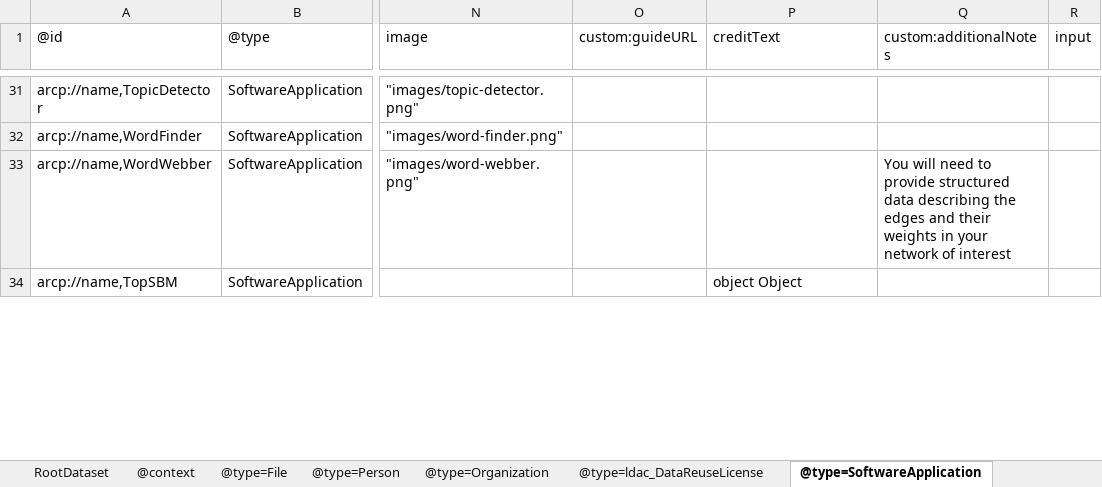
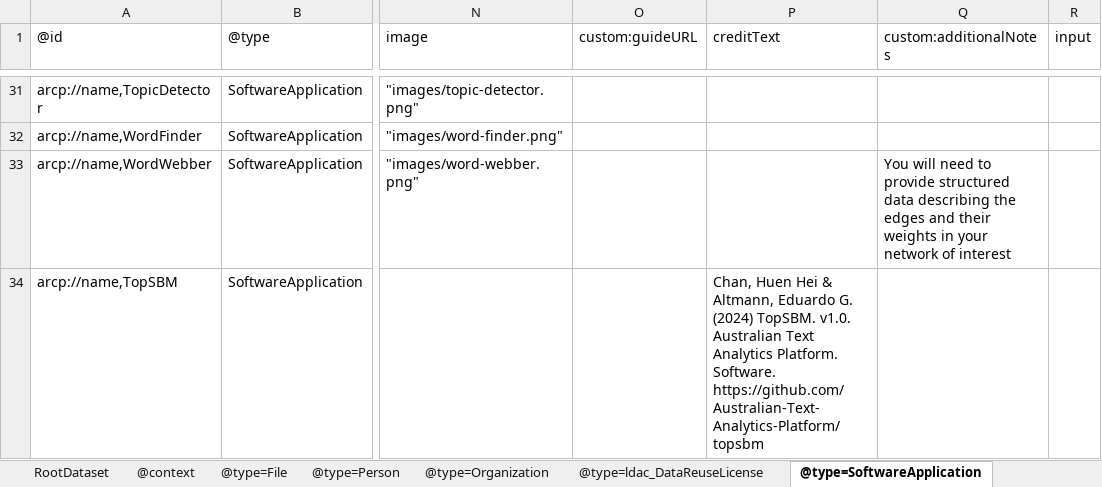
Before and after one commit to Language-Research-Technology/ldaca-analytical-tools, an Excel workbook: ro-crate/ro-crate-metadata.xlsx, sheet @type=SoftwareApplication, drawn as a sheet; only a part is shown, gaps mark what is left out; values as stored, in another font and other column widths than the file's, no borders; the diff covers the shown part only; the diff names each change by its address in the sheet, - before the commit and + after, or states it on an @@ line.

```diff
--- a/ro-crate/ro-crate-metadata.xlsx (sheet @type=SoftwareApplication)
+++ b/ro-crate/ro-crate-metadata.xlsx (sheet @type=SoftwareApplication)
-P34 (creditText): object Object
+P34 (creditText): Chan, Huen Hei & Altmann, Eduardo G. (2024) TopSBM. v1.0. Australian Text Analytics Platform. Software. https://github.com/Australian-Text-Analytics-Platform/topsbm
```
Also changed, not shown: 3 edited cells elsewhere in this sheet, 2 other files.
